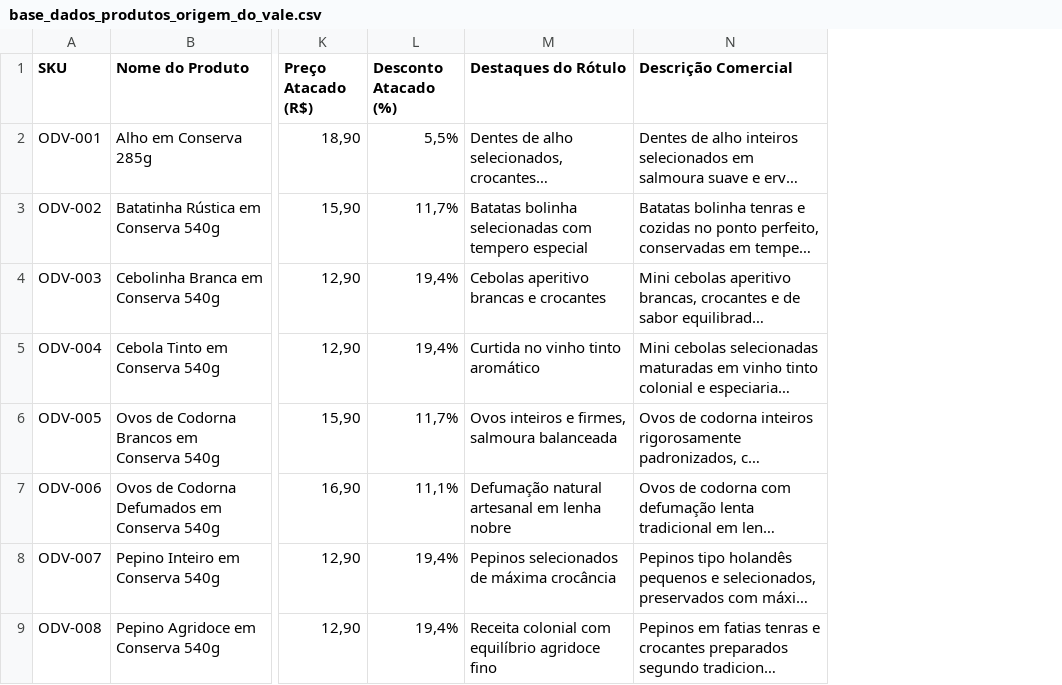
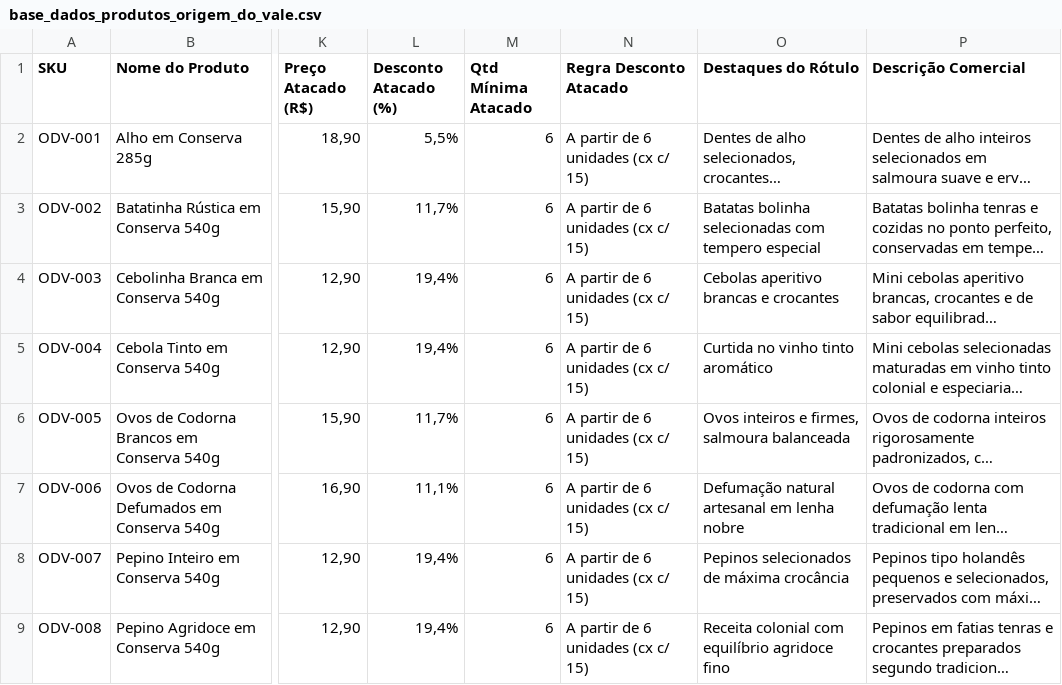
Before and after one commit to raruffles/origem-do-vale, a CSV file: base_dados_produtos_origem_do_vale.csv, drawn as a sheet; only a part is shown, gaps mark what is left out; long unchanged cells end in …; the diff names each change by its address in the sheet, - before the commit and + after, or states it on an @@ line.

Commit message:
feat(origem-do-vale): navegacao por grupo, automacao de atacado inteligente e correcao utf-8 whatsapp

```diff
--- a/base_dados_produtos_origem_do_vale.csv
+++ b/base_dados_produtos_origem_do_vale.csv
+column M (Qtd Mínima Atacado), rows 2-9: all 6
+column N (Regra Desconto Atacado), rows 2-9: all A partir de 6 unidades (cx c/ 15)
```
Also changed, not shown: 6 other files.
